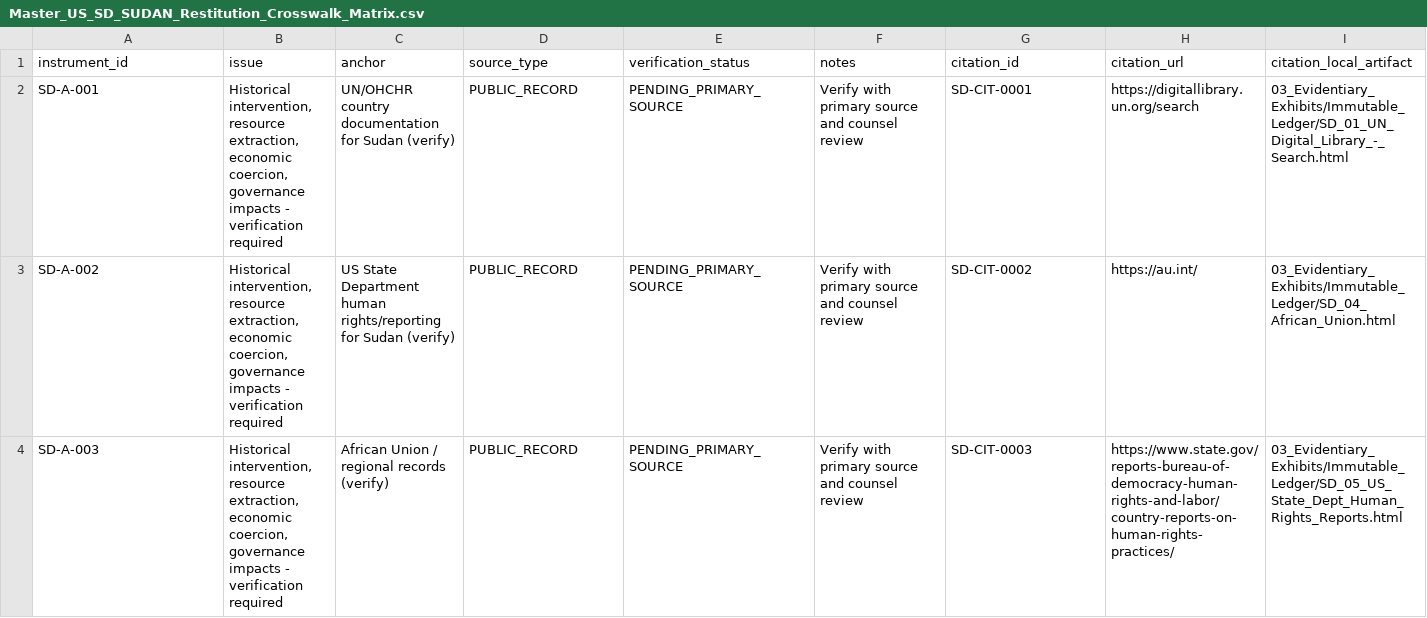
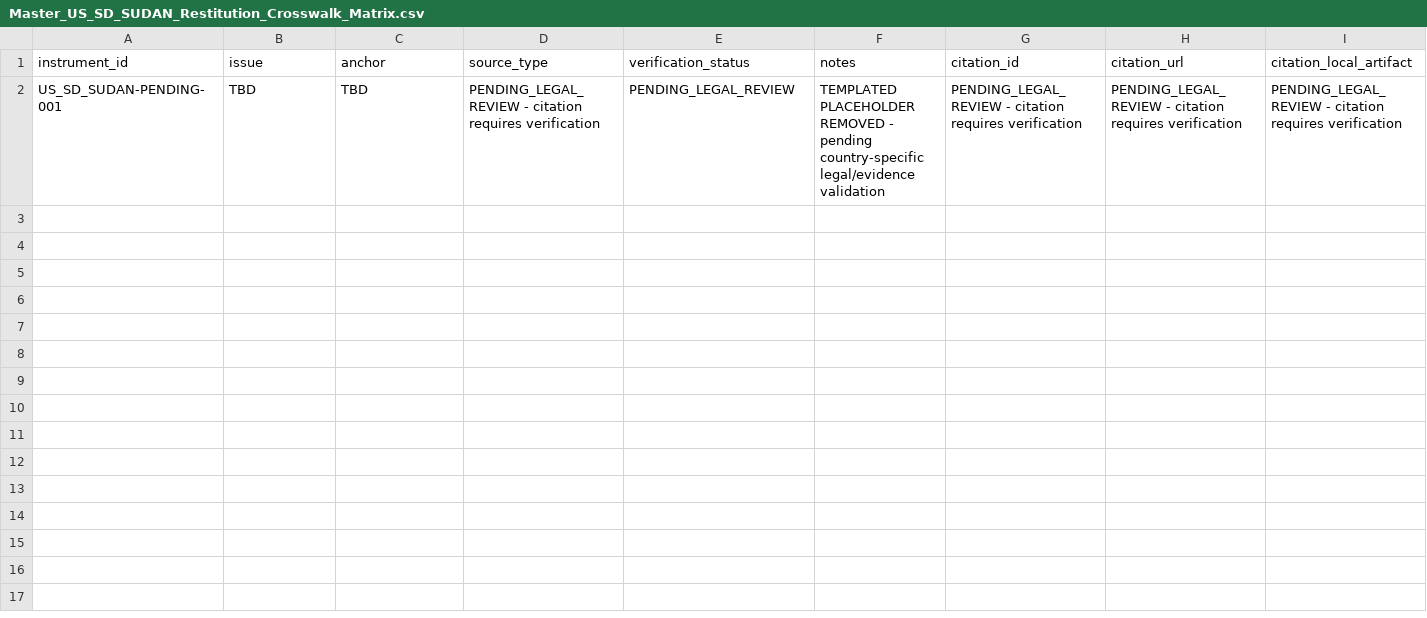
Before and after one commit to GlobalRestitutionAlliance/africa-us-sd-sudan-master-litigation, a CSV file: 00_Master_Knowledge_Base/Master_US_SD_SUDAN_Restitution_Crosswalk_Matrix.csv, drawn as a sheet; only a part is shown; removed rows and columns are numbered as before the commit, all else as after; rows hold the shown columns only; the diff names each change by its address in the sheet, - before the commit and + after, or states it on an @@ line.

Commit message:
Wave 6: evidence enrichment, quarantine templated crosswalks, QA/adversarial cleared

```diff
--- a/00_Master_Knowledge_Base/Master_US_SD_SUDAN_Restitution_Crosswalk_Matrix.csv
+++ b/00_Master_Knowledge_Base/Master_US_SD_SUDAN_Restitution_Crosswalk_Matrix.csv
-row 2: SD-A-001 | Historical intervention, resource extraction, economic coercion, governance impacts - verification required | UN/OHCHR country documentation for Sudan (verify) | PUBLIC_RECORD | PENDING_PRIMARY_SOURCE | Verify with primary source and counsel review | SD-CIT-0001 | https://digitallibrary.un.org/search | 03_Evidentiary_Exhibits/Immutable_Ledger/SD_01_UN_Digital_Library_-_Search.html
-row 3: SD-A-002 | Historical intervention, resource extraction, economic coercion, governance impacts - verification required | US State Department human rights/reporting for Sudan (verify) | PUBLIC_RECORD | PENDING_PRIMARY_SOURCE | Verify with primary source and counsel review | SD-CIT-0002 | https://au.int/ | 03_Evidentiary_Exhibits/Immutable_Ledger/SD_04_African_Union.html
-row 4: SD-A-003 | Historical intervention, resource extraction, economic coercion, governance impacts - verification required | African Union / regional records (verify) | PUBLIC_RECORD | PENDING_PRIMARY_SOURCE | Verify with primary source and counsel review | SD-CIT-0003 | https://www.state.gov/reports-bureau-of-democracy-human-rights-and-labor/country-reports-on-human-rights-practices/ | 03_Evidentiary_Exhibits/Immutable_Ledger/SD_05_US_State_Dept_Human_Rights_Reports.html
+row 2: US_SD_SUDAN-PENDING-001 | TBD | TBD | PENDING_LEGAL_REVIEW - citation requires verification | PENDING_LEGAL_REVIEW | TEMPLATED PLACEHOLDER REMOVED - pending country-specific legal/evidence validation | PENDING_LEGAL_REVIEW - citation requires verification | PENDING_LEGAL_REVIEW - citation requires verification | PENDING_LEGAL_REVIEW - citation requires verification
```
Also changed, not shown: 03_Evidentiary_Exhibits/CITATION_INDEX.csv, 99_Archives_and_Manifests/pre_bolster_backup/Master_US_SD_SUDAN_Restitution_Crosswalk_Matrix.csv, 39 other files.
